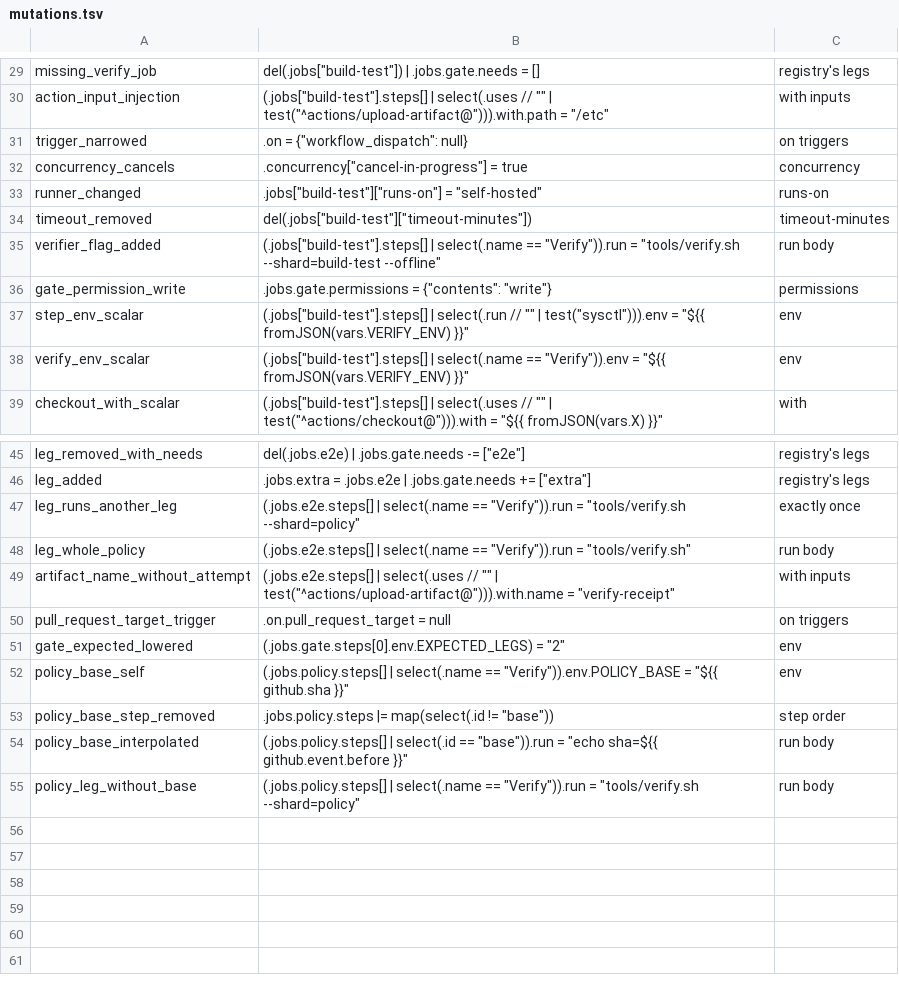
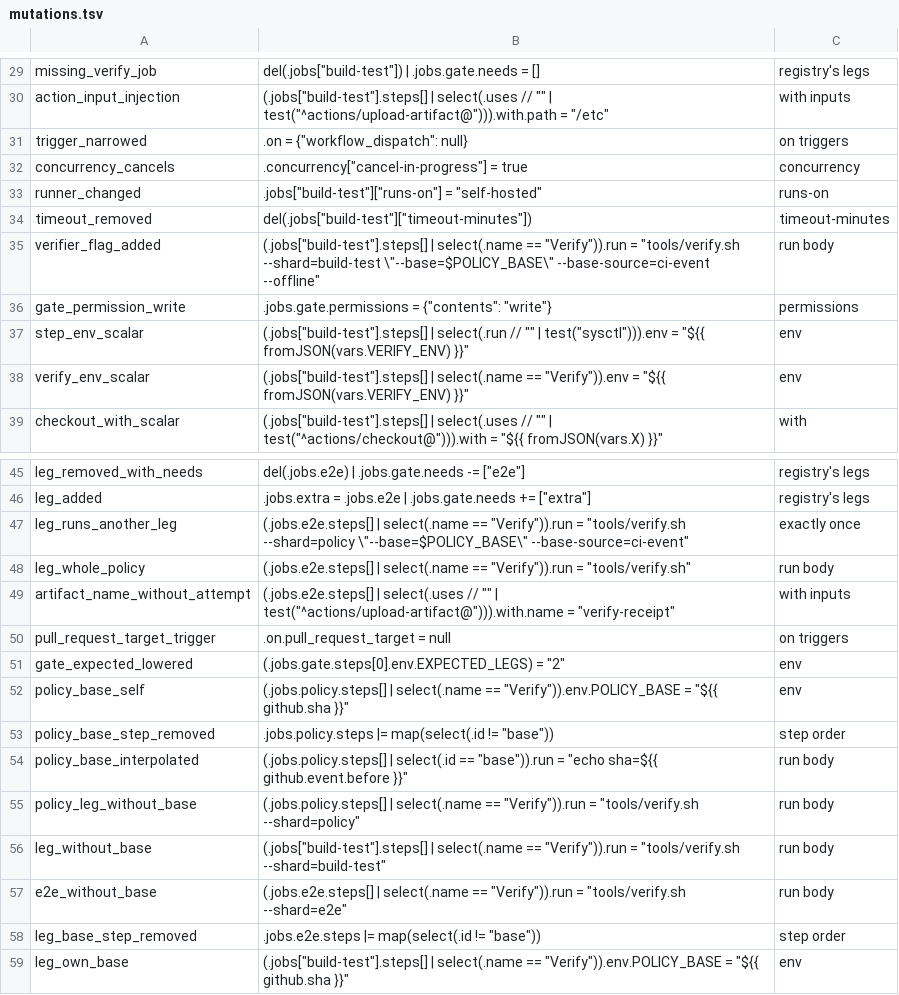
Before and after one commit to selamy-labs/bazel-protobuf-bff-template, a TSV file: tools/ci/mutations.tsv, drawn as a sheet; only a part is shown, gaps mark what is left out.

```diff
--- a/tools/ci/mutations.tsv
+++ b/tools/ci/mutations.tsv
@@ -34,3 +34,3 @@ runner_changed	.jobs["build-test"]["runs-on"] = "self-hosted"	runs-on
 timeout_removed	del(.jobs["build-test"]["timeout-minutes"])	timeout-minutes
-verifier_flag_added	(.jobs["build-test"].steps[] | select(.name == "Verify")).run = "tools/verify.sh --shard=build-test --offline"	run body
+verifier_flag_added	(.jobs["build-test"].steps[] | select(.name == "Verify")).run = "tools/verify.sh --shard=build-test \"--base=$POLICY_BASE\" --base-source=ci-event --offline"	run body
 gate_permission_write	.jobs.gate.permissions = {"contents": "write"}	permissions
@@ -46,3 +46,3 @@ leg_removed_with_needs	del(.jobs.e2e) | .jobs.gate.needs -= ["e2e"]	registry's l
 leg_added	.jobs.extra = .jobs.e2e | .jobs.gate.needs += ["extra"]	registry's legs
-leg_runs_another_leg	(.jobs.e2e.steps[] | select(.name == "Verify")).run = "tools/verify.sh --shard=policy"	exactly once
+leg_runs_another_leg	(.jobs.e2e.steps[] | select(.name == "Verify")).run = "tools/verify.sh --shard=policy \"--base=$POLICY_BASE\" --base-source=ci-event"	exactly once
 leg_whole_policy	(.jobs.e2e.steps[] | select(.name == "Verify")).run = "tools/verify.sh"	run body
@@ -55 +55,5 @@ policy_base_interpolated	(.jobs.policy.steps[] | select(.id == "base")).run = "e
 policy_leg_without_base	(.jobs.policy.steps[] | select(.name == "Verify")).run = "tools/verify.sh --shard=policy"	run body
+leg_without_base	(.jobs["build-test"].steps[] | select(.name == "Verify")).run = "tools/verify.sh --shard=build-test"	run body
+e2e_without_base	(.jobs.e2e.steps[] | select(.name == "Verify")).run = "tools/verify.sh --shard=e2e"	run body
+leg_base_step_removed	.jobs.e2e.steps |= map(select(.id != "base"))	step order
+leg_own_base	(.jobs["build-test"].steps[] | select(.name == "Verify")).env.POLICY_BASE = "${{ github.sha }}"	env
```
Also changed, not shown: 12 other files.
